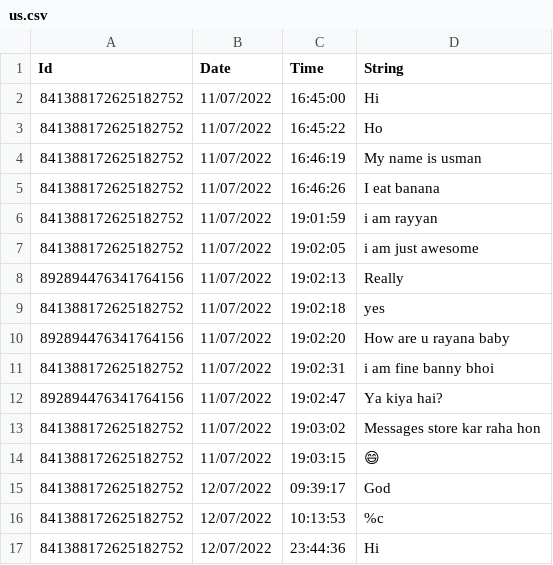
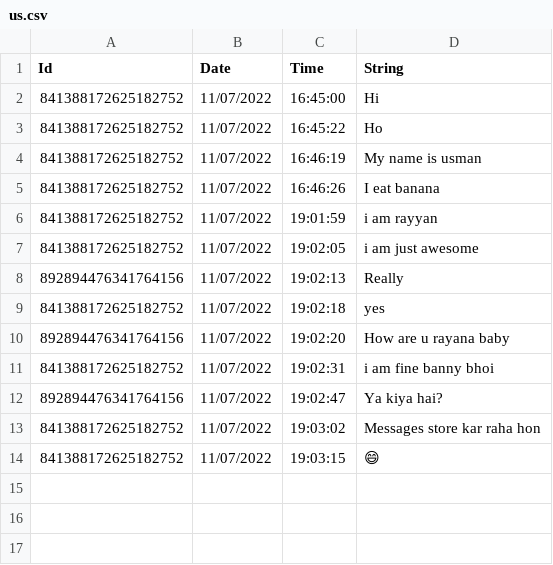
Before and after one commit to InvaderKing/Data, a CSV file: us.csv, drawn as a sheet; the diff names each change by its address in the sheet, - before the commit and + after, or states it on an @@ line.

Commit message:
Update us.csv

```diff
--- a/us.csv
+++ b/us.csv
-row 15: 841388172625182752 | 12/07/2022 | 09:39:17 | God
-row 16: 841388172625182752 | 12/07/2022 | 10:13:53 | %c
-row 17: 841388172625182752 | 12/07/2022 | 23:44:36 | Hi
```
